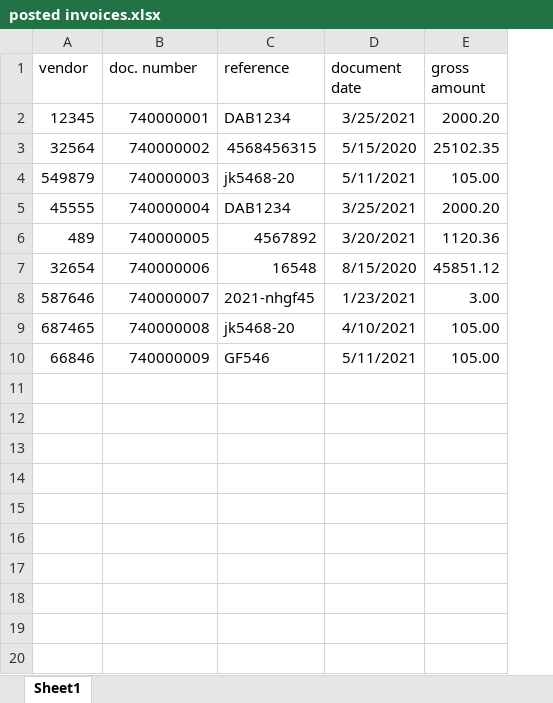
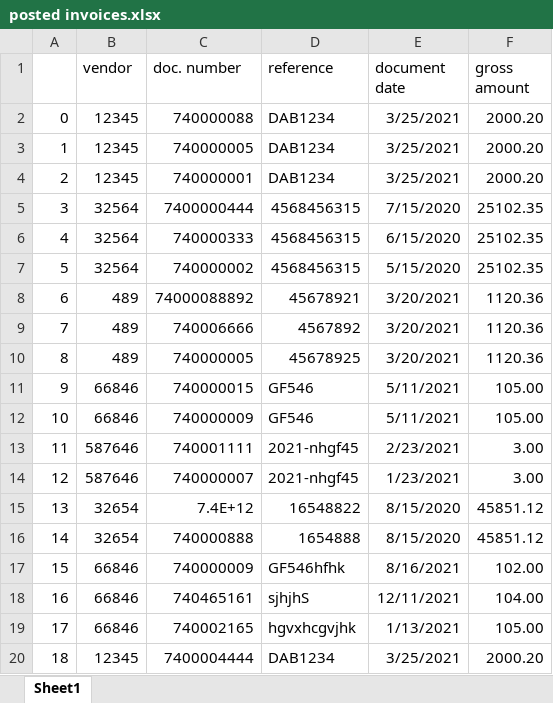
Before and after one commit to ZydreEZ/duplicated-invoices-finder, an Excel workbook: data/posted invoices.xlsx, sheet Sheet1, drawn as a sheet; values as stored, in another font and other column widths than the file's, no borders; removed rows and columns are numbered as before the commit, all else as after; the diff names each change by its address in the sheet, - before the commit and + after, or states it on an @@ line.

```diff
--- a/data/posted invoices.xlsx (sheet Sheet1)
+++ b/data/posted invoices.xlsx (sheet Sheet1)
+column A, row 4: 2; row 7: 5; row 9: 7; row 14: 12; row 17: 15
+row 2: 0 | 12345 | 740000088 | DAB1234 | 3/25/2021 | 2000.20
+row 3: 1 | 12345 | 740000005 | DAB1234 | 3/25/2021 | 2000.20
+row 5: 3 | 32564 | 7400000444 | 4568456315 | 7/15/2020 | 25102.35
+row 6: 4 | 32564 | 740000333 | 4568456315 | 6/15/2020 | 25102.35
-row 4: 549879 | 740000003 | jk5468-20 | 5/11/2021 | 105.00
-row 5: 45555 | 740000004 | DAB1234 | 3/25/2021 | 2000.20
+row 8: 6 | 489 | 74000088892 | 45678921 | 3/20/2021 | 1120.36
-C9 (doc. number): 740000005
+C9 (doc. number): 740006666
-row 7: 32654 | 740000006 | 16548 | 8/15/2020 | 45851.12
+row 10: 8 | 489 | 740000005 | 45678925 | 3/20/2021 | 1120.36
+row 11: 9 | 66846 | 740000015 | GF546 | 5/11/2021 | 105.00
+row 12: 10 | 66846 | 740000009 | GF546 | 5/11/2021 | 105.00
+row 13: 11 | 587646 | 740001111 | 2021-nhgf45 | 2/23/2021 | 3.00
-row 9: 687465 | 740000008 | jk5468-20 | 4/10/2021 | 105.00
+row 15: 13 | 32654 | 7.4E+12 | 16548822 | 8/15/2020 | 45851.12
+row 16: 14 | 32654 | 740000888 | 1654888 | 8/15/2020 | 45851.12
-D17 (reference): GF546
+D17 (reference): GF546hfhk
-E17 (document date): 5/11/2021
+E17 (document date): 8/16/2021
-F17 (gross amount): 105.00
+F17 (gross amount): 102.00
+row 18: 16 | 66846 | 740465161 | sjhjhS | 12/11/2021 | 104.00
+row 19: 17 | 66846 | 740002165 | hgvxhcgvjhk | 1/13/2021 | 105.00
+row 20: 18 | 12345 | 7400004444 | DAB1234 | 3/25/2021 | 2000.20
```
Also changed, not shown: 11 other files.
